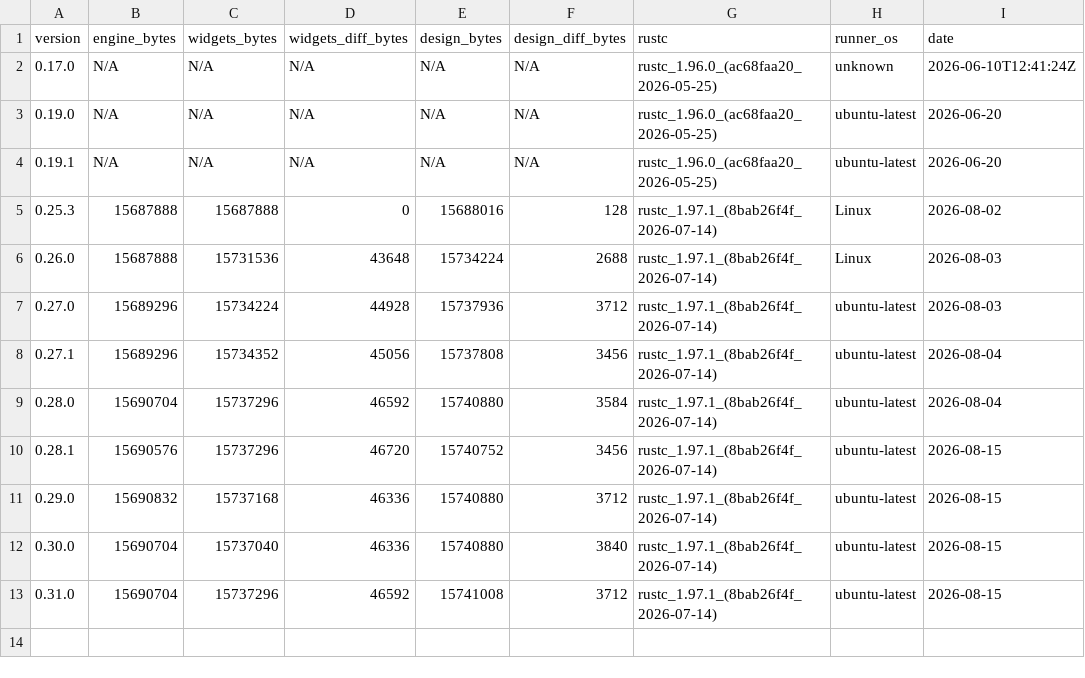
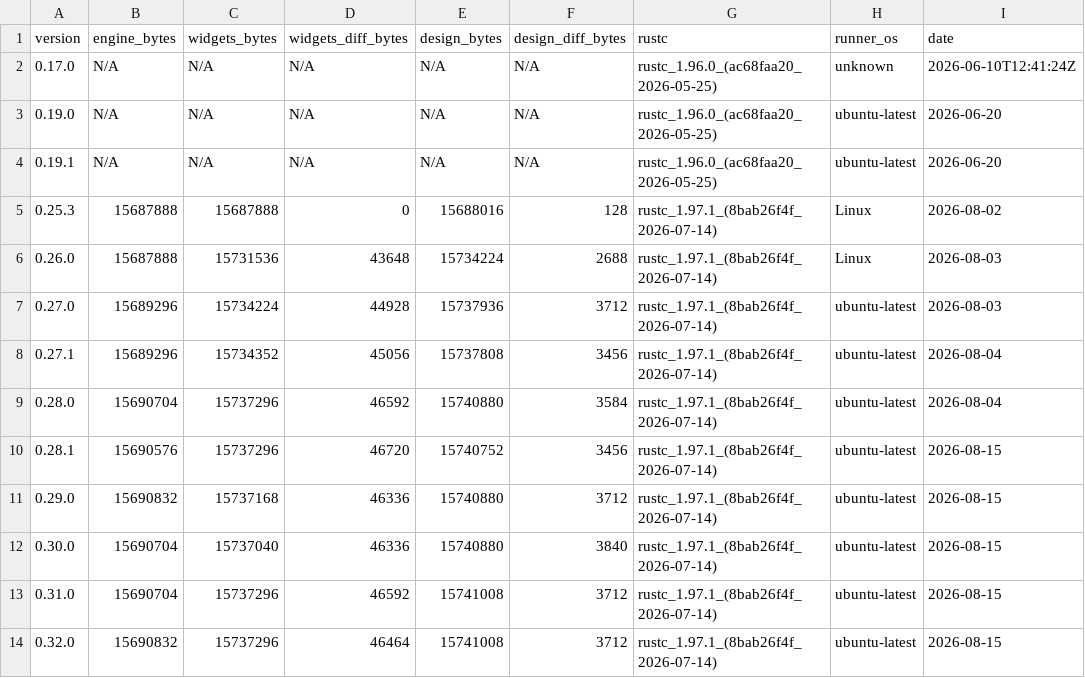
Before and after one commit to nabbisen/snora, a CSV file: docs/src/reference/binary-size-budget/binary-size.csv, drawn as a sheet.

```diff
--- a/docs/src/reference/binary-size-budget/binary-size.csv
+++ b/docs/src/reference/binary-size-budget/binary-size.csv
@@ -13 +13,2 @@ version,engine_bytes,widgets_bytes,widgets_diff_bytes,design_bytes,design_diff_b
 0.31.0,15690704,15737296,46592,15741008,3712,rustc_1.97.1_(8bab26f4f_2026-07-14),ubuntu-latest,2026-08-15
+0.32.0,15690832,15737296,46464,15741008,3712,rustc_1.97.1_(8bab26f4f_2026-07-14),ubuntu-latest,2026-08-15
```
